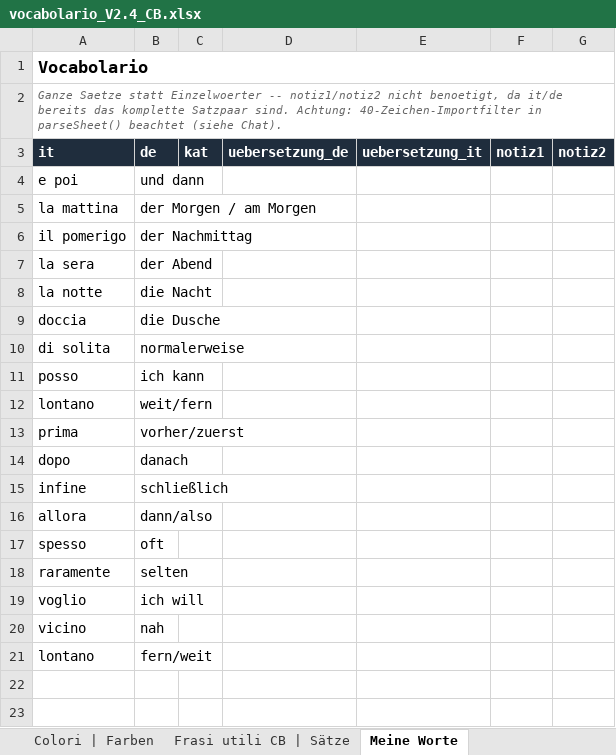
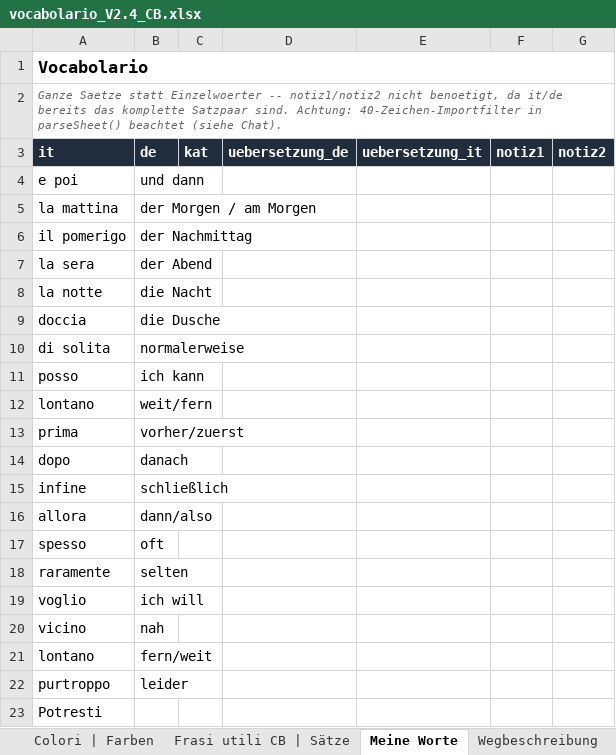
Before and after one commit to CB-OS1/vocabolario_CB, an Excel workbook: vocabolario_V2.4_CB.xlsx, sheet Meine Worte, drawn as a sheet; values as stored, in another font and other column widths than the file's, no borders; the diff names each change by its address in the sheet, - before the commit and + after, or states it on an @@ line.

```diff
--- a/vocabolario_V2.4_CB.xlsx (sheet Meine Worte)
+++ b/vocabolario_V2.4_CB.xlsx (sheet Meine Worte)
+sheet tab: Wegbeschreibung
+row 22: purtroppo | leider
+row 23: Potresti
```
Also changed, not shown: other sheet tabs.
